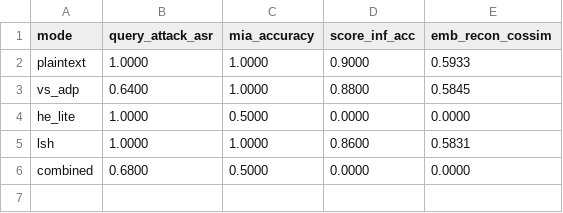
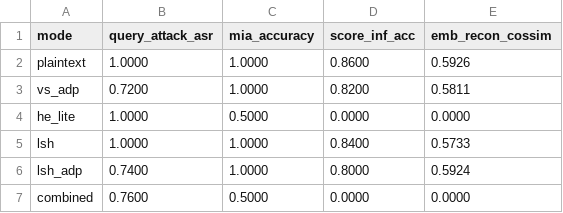
Before and after one commit to DoggoWoofWoof/PrivaFED, a CSV file: results/defense_matrix.csv, drawn as a sheet.

```diff
--- a/results/defense_matrix.csv
+++ b/results/defense_matrix.csv
@@ -1,6 +1,7 @@
 mode,query_attack_asr,mia_accuracy,score_inf_acc,emb_recon_cossim
-plaintext,1.0000,1.0000,0.9000,0.5933
-vs_adp,0.6400,1.0000,0.8800,0.5845
+plaintext,1.0000,1.0000,0.8600,0.5926
+vs_adp,0.7200,1.0000,0.8200,0.5811
 he_lite,1.0000,0.5000,0.0000,0.0000
-lsh,1.0000,1.0000,0.8600,0.5831
-combined,0.6800,0.5000,0.0000,0.0000
+lsh,1.0000,1.0000,0.8400,0.5733
+lsh_adp,0.7400,1.0000,0.8000,0.5924
+combined,0.7600,0.5000,0.0000,0.0000
```
Also changed, not shown: results/attack_adaptive.csv, results/results.csv, 2 other files.
